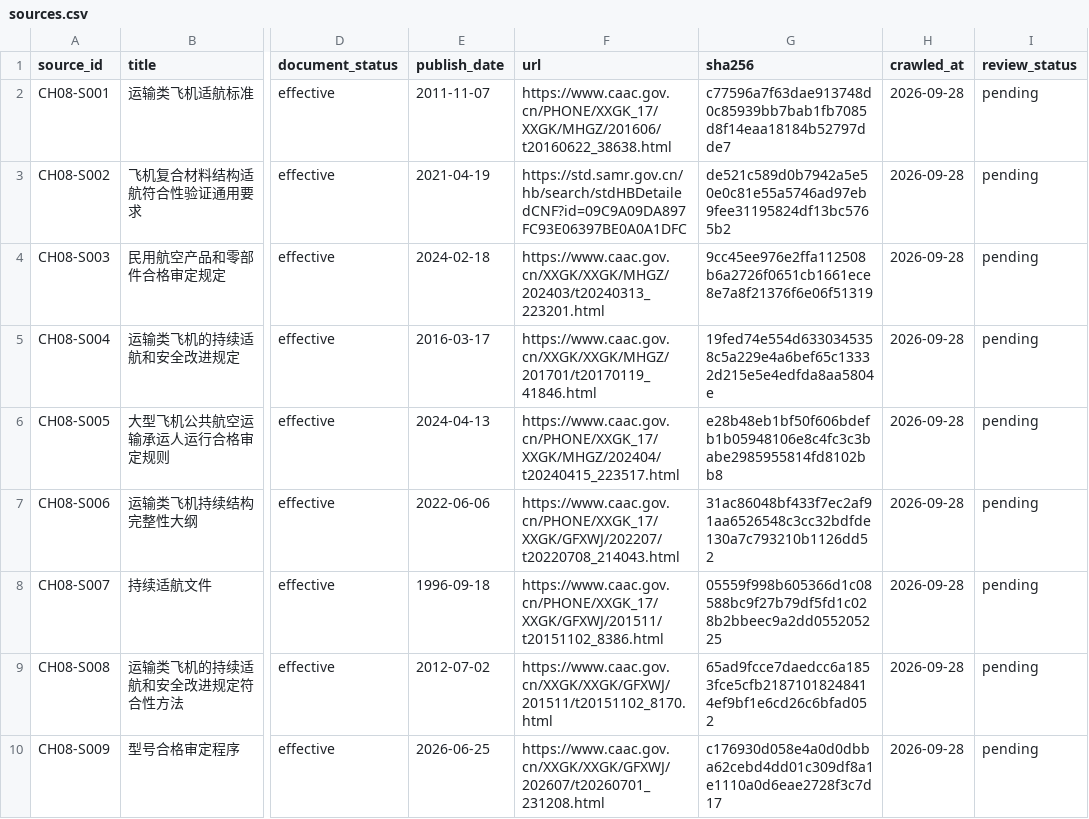
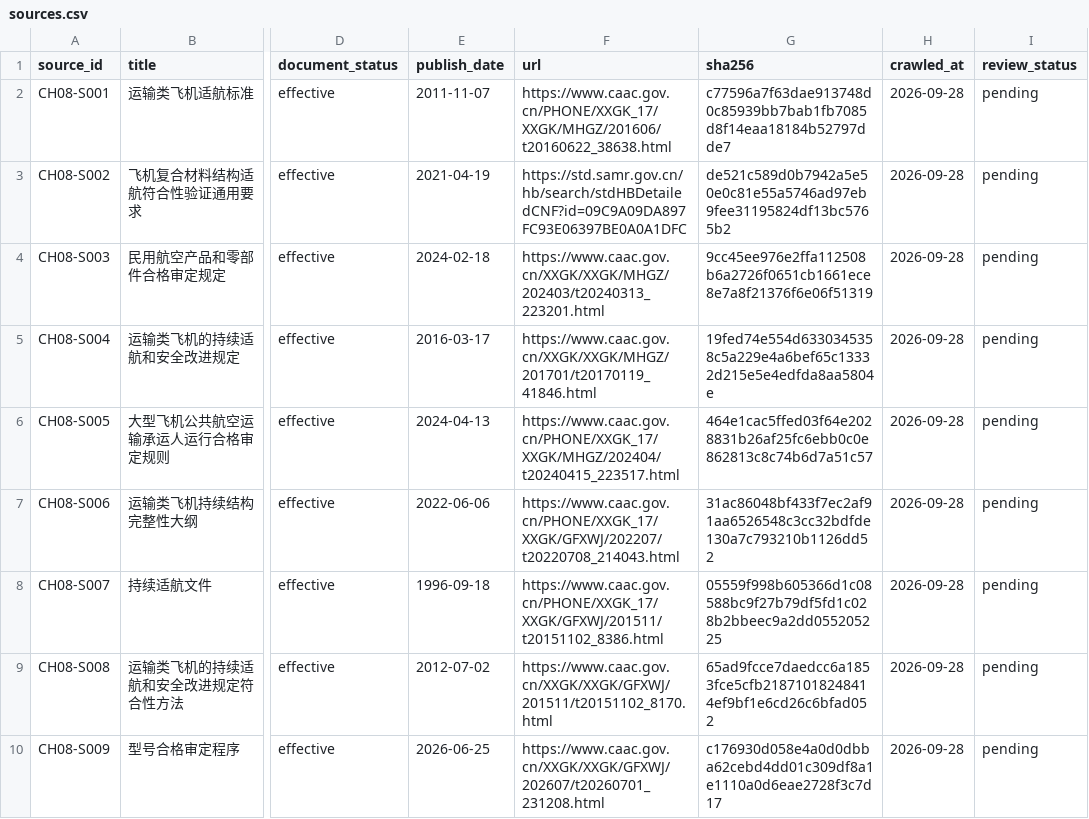
Before and after one commit to TuZ1206/airworthiness, a CSV file: data/chapters/ch08/sources.csv, drawn as a sheet; only a part is shown, gaps mark what is left out; the diff names each change by its address in the sheet, - before the commit and + after, or states it on an @@ line.

```diff
--- a/data/chapters/ch08/sources.csv
+++ b/data/chapters/ch08/sources.csv
-G6 (sha256): e28b48eb1bf50f606bdefb1b05948106e8c4fc3c3babe2985955814fd8102bb8
+G6 (sha256): 464e1cac5ffed03f64e2028831b26af25fc6ebb0c0e862813c8c74b6d7a51c57
```
Also changed, not shown: data/chapters/ch02/glossary.csv, data/chapters/ch02/nodes.csv, 23 other files.
